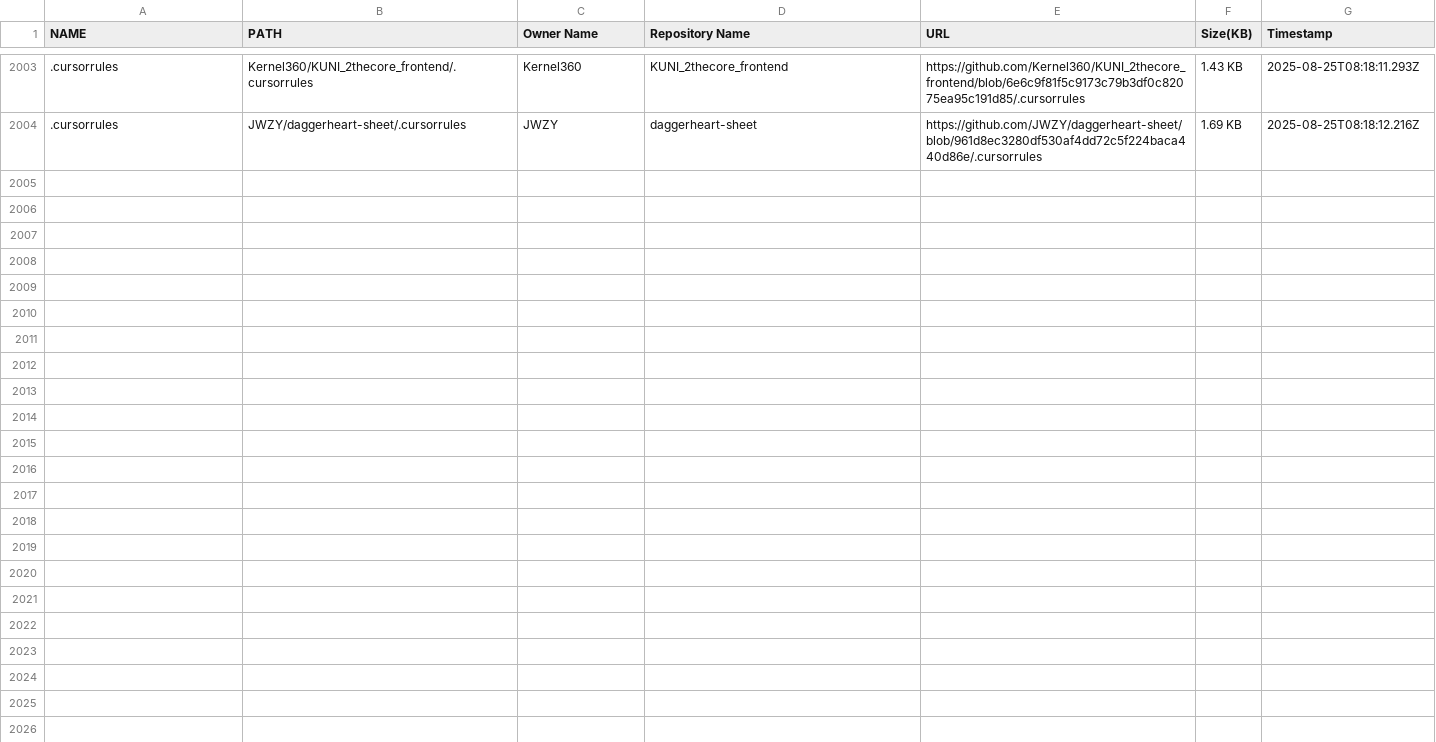
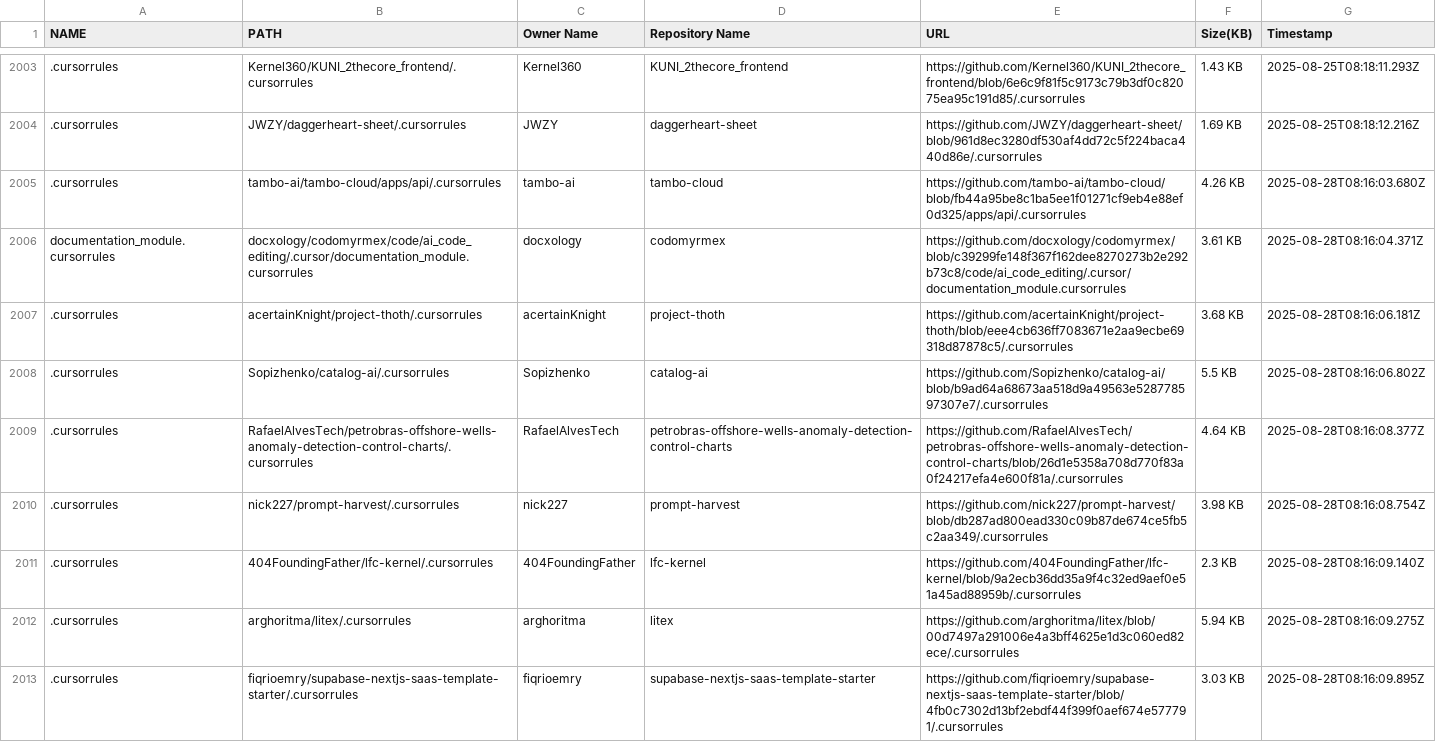
Before and after one commit to alpgul/Cursorrules-Database, a CSV file: csv/database.csv, drawn as a sheet; only a part is shown, gaps mark what is left out; the diff names each change by its address in the sheet, - before the commit and + after, or states it on an @@ line.

```diff
--- a/csv/database.csv
+++ b/csv/database.csv
+row 2005: .cursorrules | tambo-ai/tambo-cloud/apps/api/.cursorrules | tambo-ai | tambo-cloud | https://github.com/tambo-ai/tambo-cloud/blob/fb44a95be8c1ba5ee1f01271cf9eb4e88ef0d325/apps/api/.cursorrules | 4.26 KB | 2025-08-28T08:16:03.680Z
+row 2006: documentation_module.cursorrules | docxology/codomyrmex/code/ai_code_editing/.cursor/documentation_module.cursorrules | docxology | codomyrmex | https://github.com/docxology/codomyrmex/blob/c39299fe148f367f162dee8270273b2e292b73c8/code/ai_code_editing/.cursor/documentation_module.cursorrules | 3.61 KB | 2025-08-28T08:16:04.371Z
+row 2007: .cursorrules | acertainKnight/project-thoth/.cursorrules | acertainKnight | project-thoth | https://github.com/acertainKnight/project-thoth/blob/eee4cb636ff7083671e2aa9ecbe69318d87878c5/.cursorrules | 3.68 KB | 2025-08-28T08:16:06.181Z
+row 2008: .cursorrules | Sopizhenko/catalog-ai/.cursorrules | Sopizhenko | catalog-ai | https://github.com/Sopizhenko/catalog-ai/blob/b9ad64a68673aa518d9a49563e528778597307e7/.cursorrules | 5.5 KB | 2025-08-28T08:16:06.802Z
+row 2009: .cursorrules | RafaelAlvesTech/petrobras-offshore-wells-anomaly-detection-control-charts/.cursorrules | RafaelAlvesTech | petrobras-offshore-wells-anomaly-detection-control-charts | https://github.com/RafaelAlvesTech/petrobras-offshore-wells-anomaly-detection-control-charts/blob/26d1e5358a708d770f83a0f24217efa4e600f81a/.cursorrules | 4.64 KB | 2025-08-28T08:16:08.377Z
+row 2010: .cursorrules | nick227/prompt-harvest/.cursorrules | nick227 | prompt-harvest | https://github.com/nick227/prompt-harvest/blob/db287ad800ead330c09b87de674ce5fb5c2aa349/.cursorrules | 3.98 KB | 2025-08-28T08:16:08.754Z
+row 2011: .cursorrules | 404FoundingFather/lfc-kernel/.cursorrules | 404FoundingFather | lfc-kernel | https://github.com/404FoundingFather/lfc-kernel/blob/9a2ecb36dd35a9f4c32ed9aef0e51a45ad88959b/.cursorrules | 2.3 KB | 2025-08-28T08:16:09.140Z
+row 2012: .cursorrules | arghoritma/litex/.cursorrules | arghoritma | litex | https://github.com/arghoritma/litex/blob/00d7497a291006e4a3bff4625e1d3c060ed82ece/.cursorrules | 5.94 KB | 2025-08-28T08:16:09.275Z
+row 2013: .cursorrules | fiqrioemry/supabase-nextjs-saas-template-starter/.cursorrules | fiqrioemry | supabase-nextjs-saas-template-starter | https://github.com/fiqrioemry/supabase-nextjs-saas-template-starter/blob/4fb0c7302d13bf2ebdf44f399f0aef674e577791/.cursorrules | 3.03 KB | 2025-08-28T08:16:09.895Z
```
Also changed, not shown: 10 other files.
